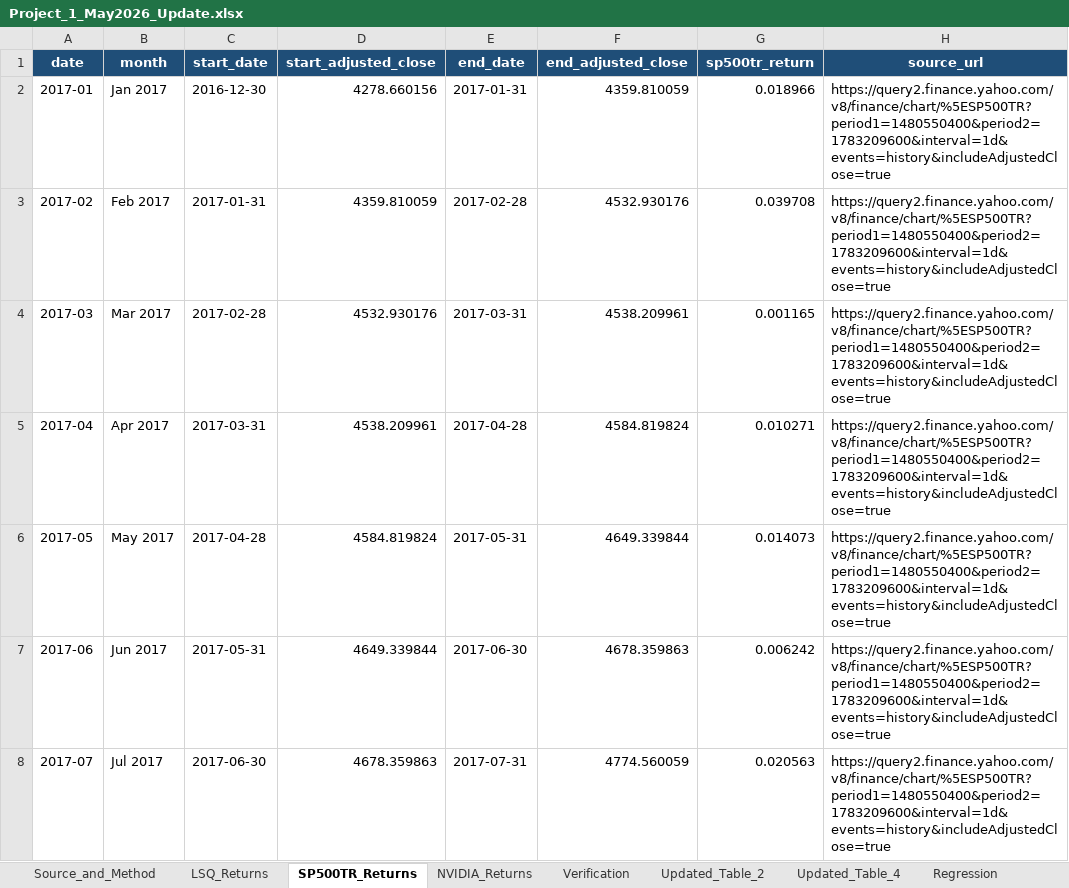
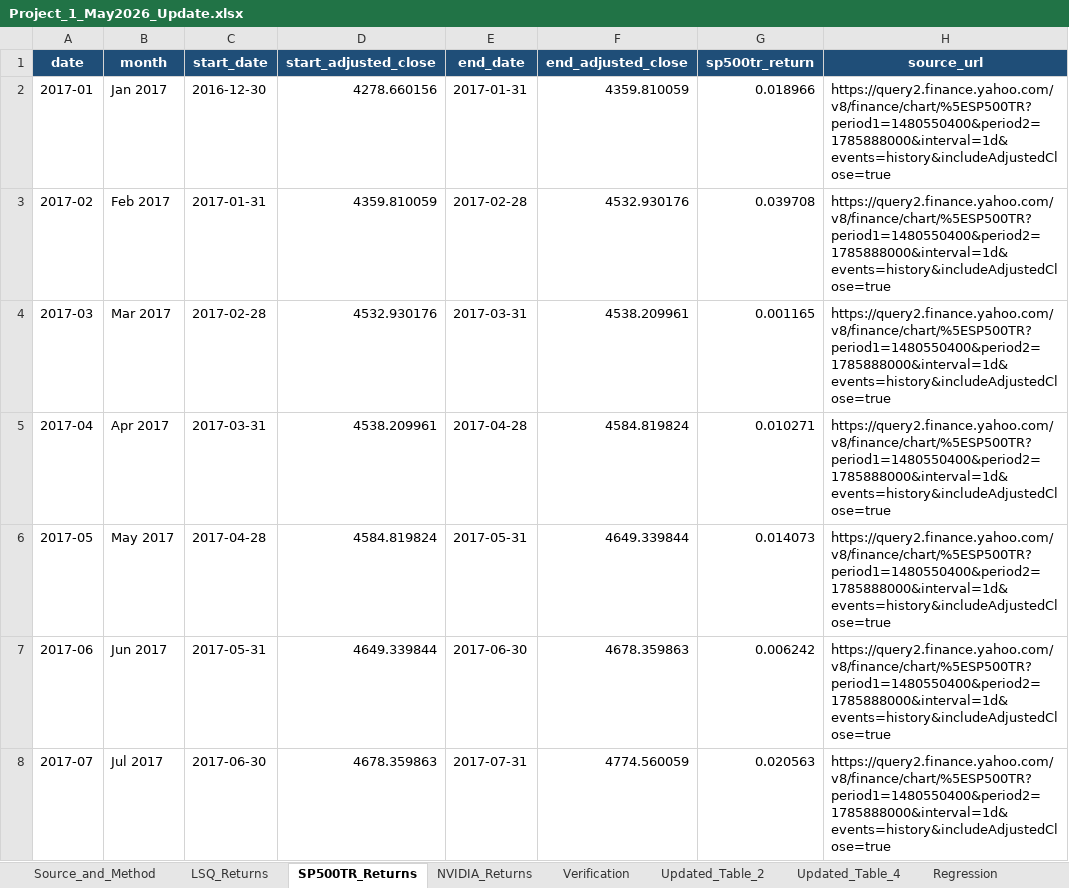
Before and after one commit to Harman6139/lsq-project1-automation, an Excel workbook: Project_1_May2026_Update.xlsx, sheet SP500TR_Returns, drawn as a sheet; only a part is shown; values as stored, in another font and other column widths than the file's, no borders; the diff covers the shown part only; the diff names each change by its address in the sheet, - before the commit and + after, or states it on an @@ line.

```diff
--- a/Project_1_May2026_Update.xlsx (sheet SP500TR_Returns)
+++ b/Project_1_May2026_Update.xlsx (sheet SP500TR_Returns)
-H2:H8 (source_url): https://query2.finance.yahoo.com/v8/finance/chart/%5ESP500TR?period1=1480550400&period2=1783209600&interval=1d&events=history&includeAdjustedClose=true
+H2:H8 (source_url): https://query2.finance.yahoo.com/v8/finance/chart/%5ESP500TR?period1=1480550400&period2=1785888000&interval=1d&events=history&includeAdjustedClose=true
```
Also changed, not shown: 1 added row and 107 edited cells elsewhere in this sheet, sheet NVIDIA_Returns, sheet Updated_Table_4, sheet Updated_Table_2, sheet MPPM, sheet Newey_West, sheet Serial_Correlation, 4 more sheets, isolated_excel/LSQ Returns - Current.xlsx, isolated_excel/MPPM Recalculation.xlsx, 24 other files.
